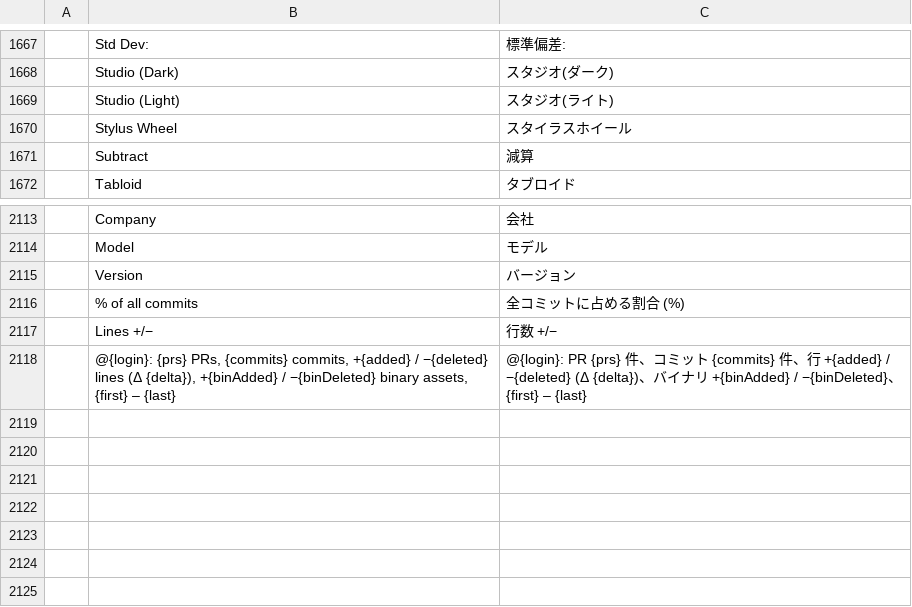
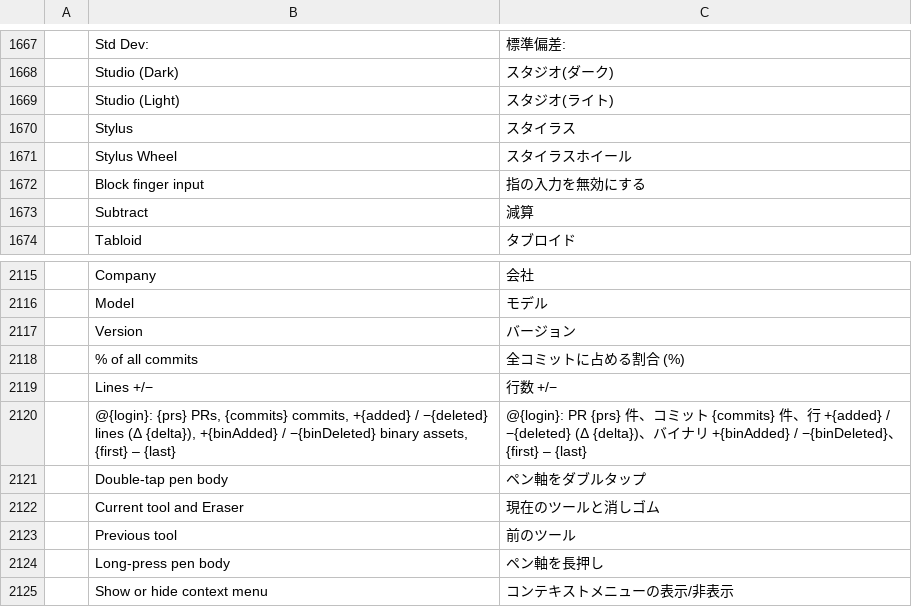
Before and after one commit to MXJinjing/photocraft-hmos, a TSV file: upstream/photocraft/crates/ui-egui/src/i18n/ja.tsv, drawn as a sheet; only a part is shown, gaps mark what is left out; the diff names each change by its address in the sheet, - before the commit and + after, or states it on an @@ line.

```diff
--- a/upstream/photocraft/crates/ui-egui/src/i18n/ja.tsv
+++ b/upstream/photocraft/crates/ui-egui/src/i18n/ja.tsv
+row 1670:  | Stylus | スタイラス
+row 1672:  | Block finger input | 指の入力を無効にする
+row 2121:  | Double-tap pen body | ペン軸をダブルタップ
+row 2122:  | Current tool and Eraser | 現在のツールと消しゴム
+row 2123:  | Previous tool | 前のツール
+row 2124:  | Long-press pen body | ペン軸を長押し
+row 2125:  | Show or hide context menu | コンテキストメニューの表示/非表示
```
Also changed, not shown: upstream/photocraft/crates/ui-egui/src/i18n/cs.tsv, upstream/photocraft/crates/ui-egui/src/i18n/es.tsv, 28 other files.
